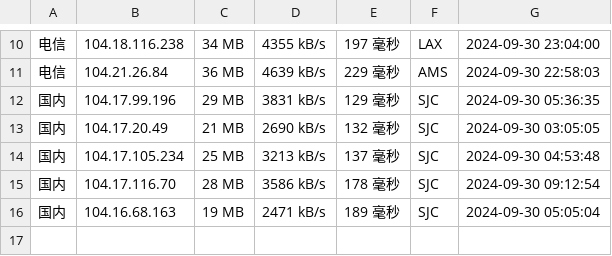
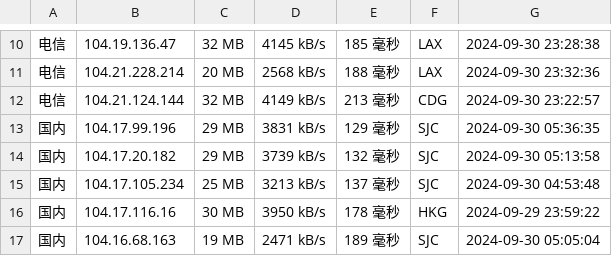
Before and after one commit to chenghua-x/cfipv4db, a CSV file: cfip.csv, drawn as a sheet; only a part is shown, gaps mark what is left out; the diff covers the shown part only.

```diff
--- a/cfip.csv
+++ b/cfip.csv
@@ -10,7 +10,8 @@
-电信,104.18.116.238,34 MB,4355 kB/s,197 毫秒,LAX,2024-09-30 23:04:00
-电信,104.21.26.84,36 MB,4639 kB/s,229 毫秒,AMS,2024-09-30 22:58:03
+电信,104.19.136.47,32 MB,4145 kB/s,185 毫秒,LAX,2024-09-30 23:28:38
+电信,104.21.228.214,20 MB,2568 kB/s,188 毫秒,LAX,2024-09-30 23:32:36
+电信,104.21.124.144,32 MB,4149 kB/s,213 毫秒,CDG,2024-09-30 23:22:57
 国内,104.17.99.196,29 MB,3831 kB/s,129 毫秒,SJC,2024-09-30 05:36:35
-国内,104.17.20.49,21 MB,2690 kB/s,132 毫秒,SJC,2024-09-30 03:05:05
+国内,104.17.20.182,29 MB,3739 kB/s,132 毫秒,SJC,2024-09-30 05:13:58
 国内,104.17.105.234,25 MB,3213 kB/s,137 毫秒,SJC,2024-09-30 04:53:48
-国内,104.17.116.70,28 MB,3586 kB/s,178 毫秒,SJC,2024-09-30 09:12:54
+国内,104.17.116.16,30 MB,3950 kB/s,178 毫秒,HKG,2024-09-29 23:59:22
 国内,104.16.68.163,19 MB,2471 kB/s,189 毫秒,SJC,2024-09-30 05:05:04
```
Also changed, not shown: 3 added rows, 3 removed rows and 24 edited cells elsewhere in this file, 1 other file.
